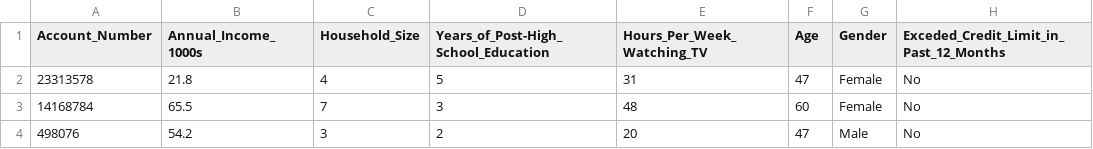
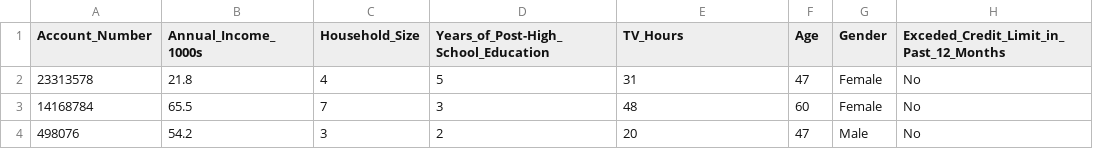
Before and after one commit to paxeric/Business_Analytics, a CSV file: Extended_Large_Credit.csv, drawn as a sheet; only a part is shown; the diff names each change by its address in the sheet, - before the commit and + after, or states it on an @@ line.

Commit message:
Add files via upload

```diff
--- a/Extended_Large_Credit.csv
+++ b/Extended_Large_Credit.csv
-E1: Hours_Per_Week_Watching_TV
+E1: TV_Hours
```
